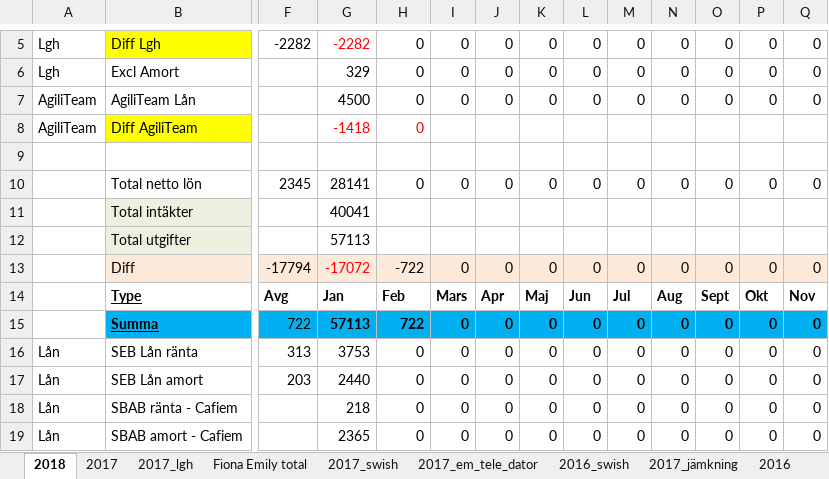
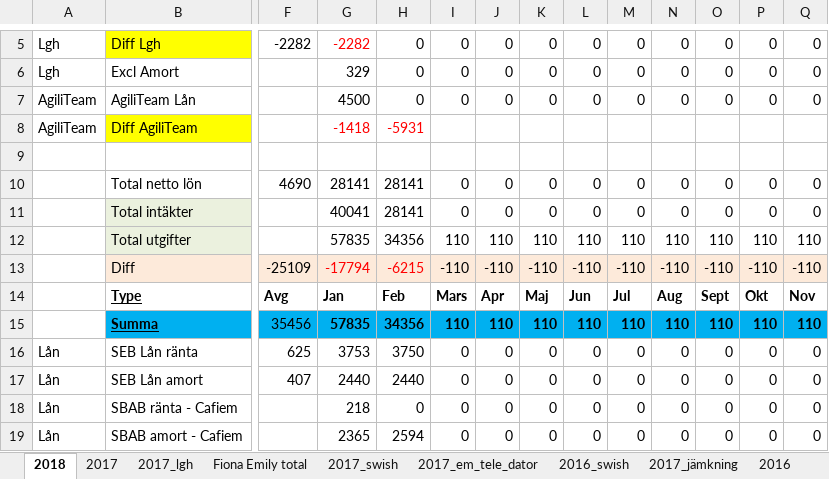
Before and after one commit to perlovdinger/_c_work, an Excel workbook: _private/economy/economy2018/stmt_month_2018.xlsx, sheet 2018, drawn as a sheet; only a part is shown, gaps mark what is left out; values as stored, in another font and other column widths than the file's, no borders; removed rows and columns are numbered as before the commit, all else as after; rows hold the shown columns only; the diff covers the shown part only; the diff names each change by its address in the sheet, - before the commit and + after, or states it on an @@ line.

```diff
--- a/_private/economy/economy2018/stmt_month_2018.xlsx (sheet 2018)
+++ b/_private/economy/economy2018/stmt_month_2018.xlsx (sheet 2018)
-H8: 0
+H8: -5931
-F10: 2345
+F10: 4690
-H10: 0
+H10: 28141
-row 11:  | Total intäkter |  | 40041
-row 12:  | Total utgifter |  | 57113
-B11: Diff
+B11: Total intäkter
-F11:Q11 fill: #FDEADA
+F11:Q11 fill: none
-F11: -17794
+F11: (empty)
-G11: -17072
+G11: 40041
-G11 text colour: #FF0000
+G11 text colour: black
-H11: -722
+H11: 28141
+row 12:  | Total utgifter |  | 57835 | 34356 | 110 | 110 | 110 | 110 | 110 | 110 | 110 | 110 | 110
+row 13:  | Diff | -25109 | -17794 | -6215 | -110 | -110 | -110 | -110 | -110 | -110 | -110 | -110 | -110
-F15: 722
+F15: 35456
-G15: 57113
+G15: 57835
-H15: 722
+H15: 34356
-I15: 0
+I15: 110
-J15: 0
+J15: 110
-K15: 0
+K15: 110
-L15: 0
+L15: 110
-M15: 0
+M15: 110
-N15: 0
+N15: 110
-O15: 0
+O15: 110
-P15: 0
+P15: 110
-Q15: 0
+Q15: 110
-F16: 313
+F16: 625
-H16: 0
+H16: 3750
-F17: 203
+F17: 407
-H17: 0
+H17: 2440
-H19: 0
+H19: 2594
```
Also changed, not shown: 34 edited cells and cell formats elsewhere in this sheet, formulas that keep their value, 50 other files.
